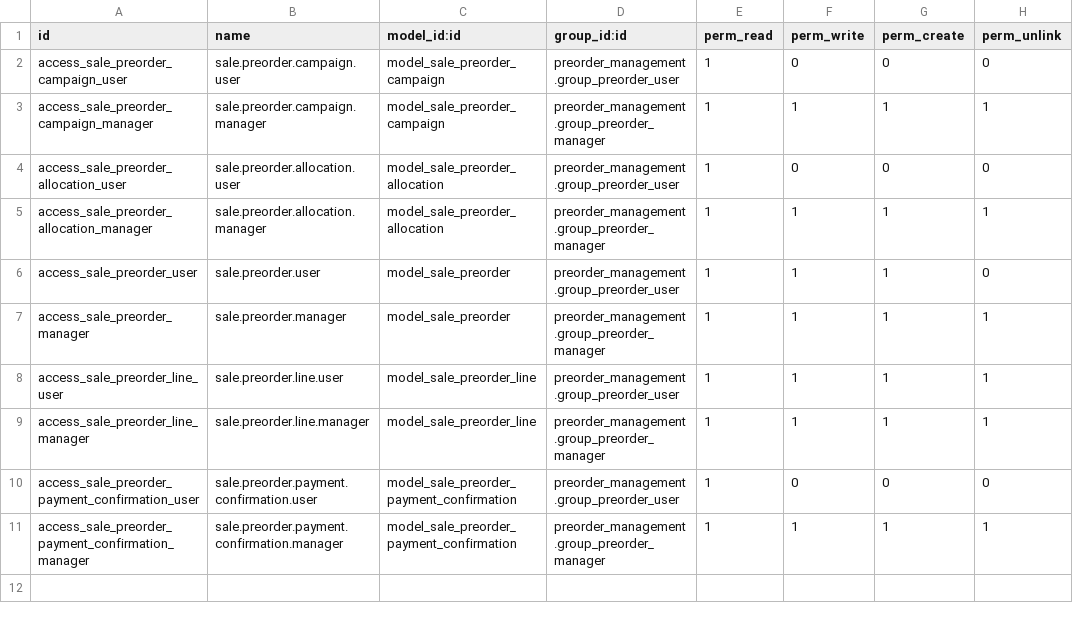
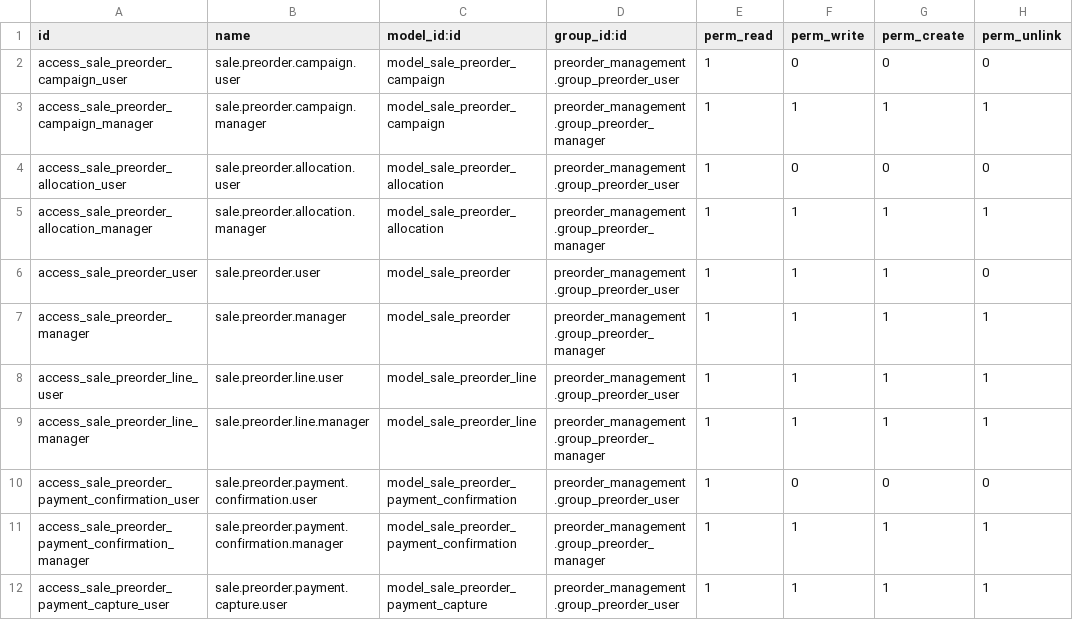
Before and after one commit to hagarOdoo18/tradeline, a CSV file: preorder_management/security/ir.model.access.csv, drawn as a sheet; the diff names each change by its address in the sheet, - before the commit and + after, or states it on an @@ line.

Commit message:
Defer pre-order accounting payments until delivery

```diff
--- a/preorder_management/security/ir.model.access.csv
+++ b/preorder_management/security/ir.model.access.csv
+row 12: access_sale_preorder_payment_capture_user | sale.preorder.payment.capture.user | model_sale_preorder_payment_capture | preorder_management.group_preorder_user | 1 | 1 | 1 | 1
```
Also changed, not shown: 7 other files.
